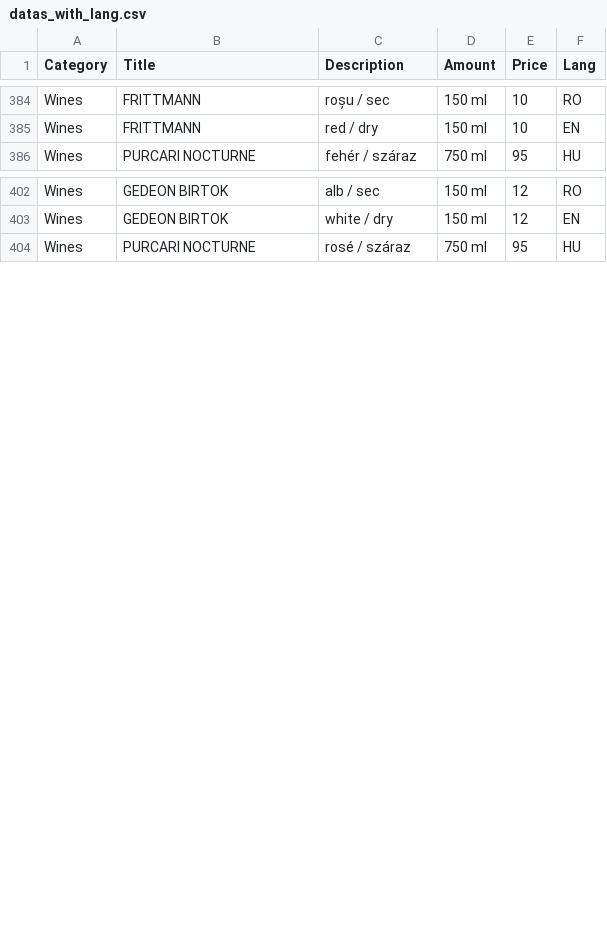
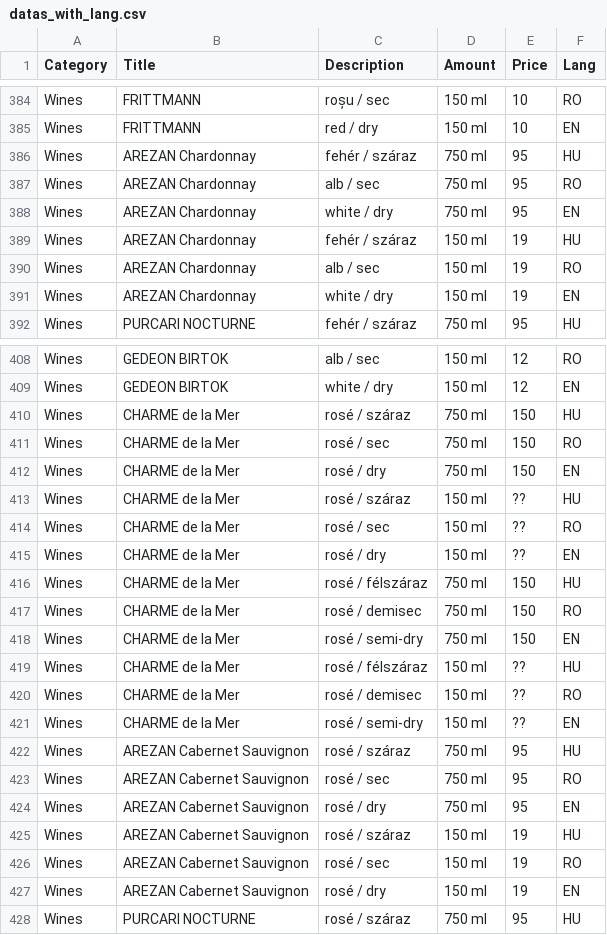
Before and after one commit to sarpatkibirobrigitta/arkarashishacaffe, a CSV file: datas_with_lang.csv, drawn as a sheet; only a part is shown, gaps mark what is left out; the diff names each change by its address in the sheet, - before the commit and + after, or states it on an @@ line.

Commit message:
Update datas_with_lang.csv

```diff
--- a/datas_with_lang.csv
+++ b/datas_with_lang.csv
+row 386: Wines | AREZAN Chardonnay | fehér / száraz | 750 ml | 95 | HU
+row 387: Wines | AREZAN Chardonnay | alb / sec | 750 ml | 95 | RO
+row 388: Wines | AREZAN Chardonnay | white / dry | 750 ml | 95 | EN
+row 389: Wines | AREZAN Chardonnay | fehér / száraz | 150 ml | 19 | HU
+row 390: Wines | AREZAN Chardonnay | alb / sec | 150 ml | 19 | RO
+row 391: Wines | AREZAN Chardonnay | white / dry | 150 ml | 19 | EN
+row 410: Wines | CHARME de la Mer | rosé / száraz | 750 ml | 150 | HU
+row 411: Wines | CHARME de la Mer | rosé / sec | 750 ml | 150 | RO
+row 412: Wines | CHARME de la Mer | rosé / dry | 750 ml | 150 | EN
+row 413: Wines | CHARME de la Mer | rosé / száraz | 150 ml | ?? | HU
+row 414: Wines | CHARME de la Mer | rosé / sec | 150 ml | ?? | RO
+row 415: Wines | CHARME de la Mer | rosé / dry | 150 ml | ?? | EN
+row 416: Wines | CHARME de la Mer | rosé / félszáraz | 750 ml | 150 | HU
+row 417: Wines | CHARME de la Mer | rosé / demisec | 750 ml | 150 | RO
+row 418: Wines | CHARME de la Mer | rosé / semi-dry | 750 ml | 150 | EN
+row 419: Wines | CHARME de la Mer | rosé / félszáraz | 150 ml | ?? | HU
+row 420: Wines | CHARME de la Mer | rosé / demisec | 150 ml | ?? | RO
+row 421: Wines | CHARME de la Mer | rosé / semi-dry | 150 ml | ?? | EN
+row 422: Wines | AREZAN Cabernet Sauvignon | rosé / száraz | 750 ml | 95 | HU
+row 423: Wines | AREZAN Cabernet Sauvignon | rosé / sec | 750 ml | 95 | RO
+row 424: Wines | AREZAN Cabernet Sauvignon | rosé / dry | 750 ml | 95 | EN
+row 425: Wines | AREZAN Cabernet Sauvignon | rosé / száraz | 150 ml | 19 | HU
+row 426: Wines | AREZAN Cabernet Sauvignon | rosé / sec | 150 ml | 19 | RO
+row 427: Wines | AREZAN Cabernet Sauvignon | rosé / dry | 150 ml | 19 | EN
```
